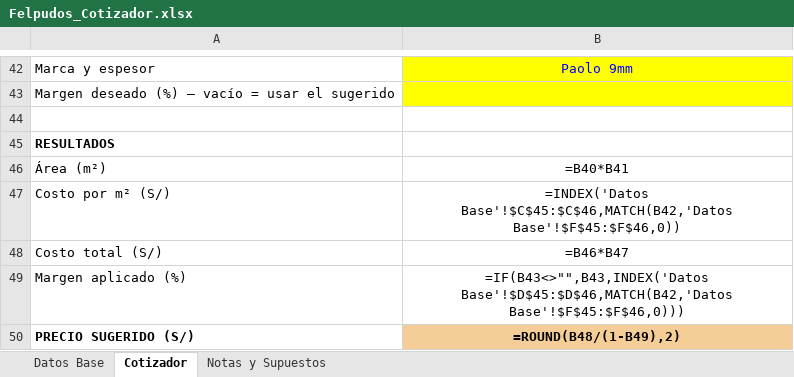
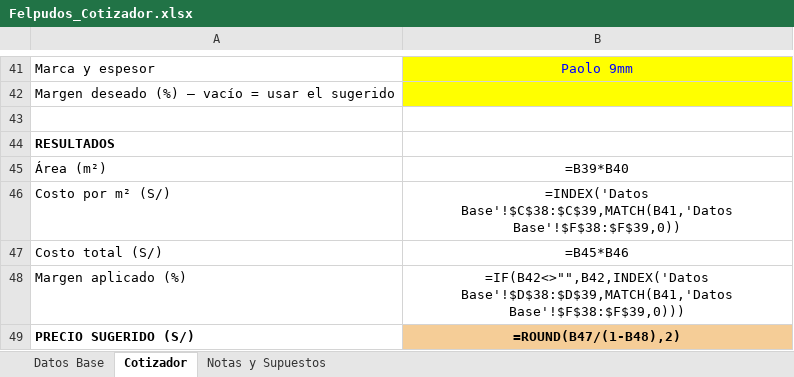
Before and after one commit to rvasquezr84-arch/Felpudos, an Excel workbook: contexto-marcas/felpudos-y-servicios/herramientas/Felpudos_Cotizador.xlsx, sheet Cotizador, drawn as a sheet; only a part is shown, gaps mark what is left out; values as stored, in another font and other column widths than the file's, no borders; formulas without a stored value are shown as written; addresses are those after the commit; the diff covers the shown part only; the diff names each change by its address in the sheet, - before the commit and + after, or states it on an @@ line.

```diff
--- a/contexto-marcas/felpudos-y-servicios/herramientas/Felpudos_Cotizador.xlsx (sheet Cotizador)
+++ b/contexto-marcas/felpudos-y-servicios/herramientas/Felpudos_Cotizador.xlsx (sheet Cotizador)
-B45: =B40*B41
+B45: =B39*B40
-B46: =INDEX('Datos Base'!$C$45:$C$46,MATCH(B42,'Datos Base'!$F$45:$F$46,0))
+B46: =INDEX('Datos Base'!$C$38:$C$39,MATCH(B41,'Datos Base'!$F$38:$F$39,0))
-B47: =B46*B47
+B47: =B45*B46
-B48: =IF(B43<>"",B43,INDEX('Datos Base'!$D$45:$D$46,MATCH(B42,'Datos Base'!$F$45:$F$46,0)))
+B48: =IF(B42<>"",B42,INDEX('Datos Base'!$D$38:$D$39,MATCH(B41,'Datos Base'!$F$38:$F$39,0)))
-B49: =ROUND(B48/(1-B49),2)
+B49: =ROUND(B47/(1-B48),2)
```
Also changed, not shown: 1 added row, 2 removed rows and 16 edited cells elsewhere in this sheet, sheet Datos Base, sheet Notas y Supuestos, 1 other file.
